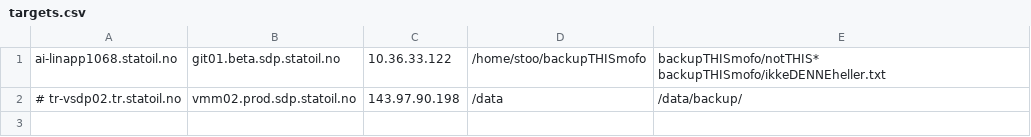
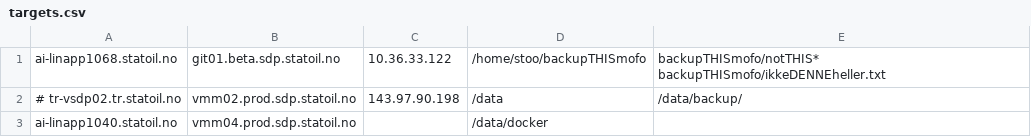
Before and after one commit to equinor/sdp-backup, a CSV file: targets.csv, drawn as a sheet; the diff names each change by its address in the sheet, - before the commit and + after, or states it on an @@ line.

Commit message:
Added vmm04

```diff
--- a/targets.csv
+++ b/targets.csv
+row 3: ai-linapp1040.statoil.no | vmm04.prod.sdp.statoil.no |  | /data/docker
```
